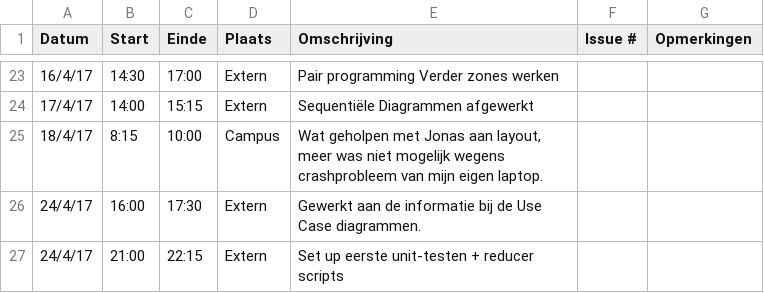
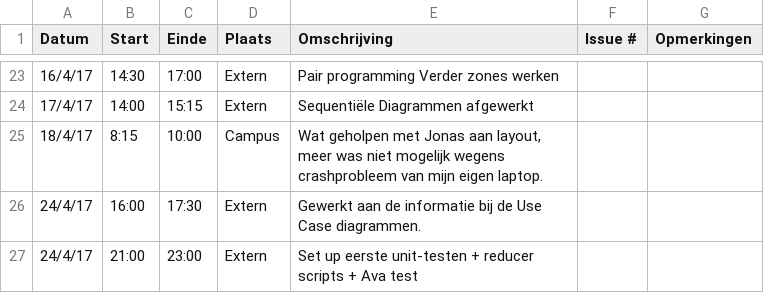
Before and after one commit to Carnewal/pozyx-03, a CSV file: Tom-DorchainLogboek.csv, drawn as a sheet; only a part is shown, gaps mark what is left out.

Commit message:
Update Tom-DorchainLogboek.csv

```diff
--- a/Tom-DorchainLogboek.csv
+++ b/Tom-DorchainLogboek.csv
@@ -26,2 +26,2 @@ Datum,Start,Einde,Plaats,Omschrijving,Issue #,Opmerkingen
 24/4/17,16:00,17:30,Extern,"Gewerkt aan de informatie bij de Use Case diagrammen.",,
-24/4/17,21:00,22:15,Extern,"Set up eerste unit-testen + reducer scripts",,
+24/4/17,21:00,23:00,Extern,"Set up eerste unit-testen + reducer scripts + Ava test",,
```
